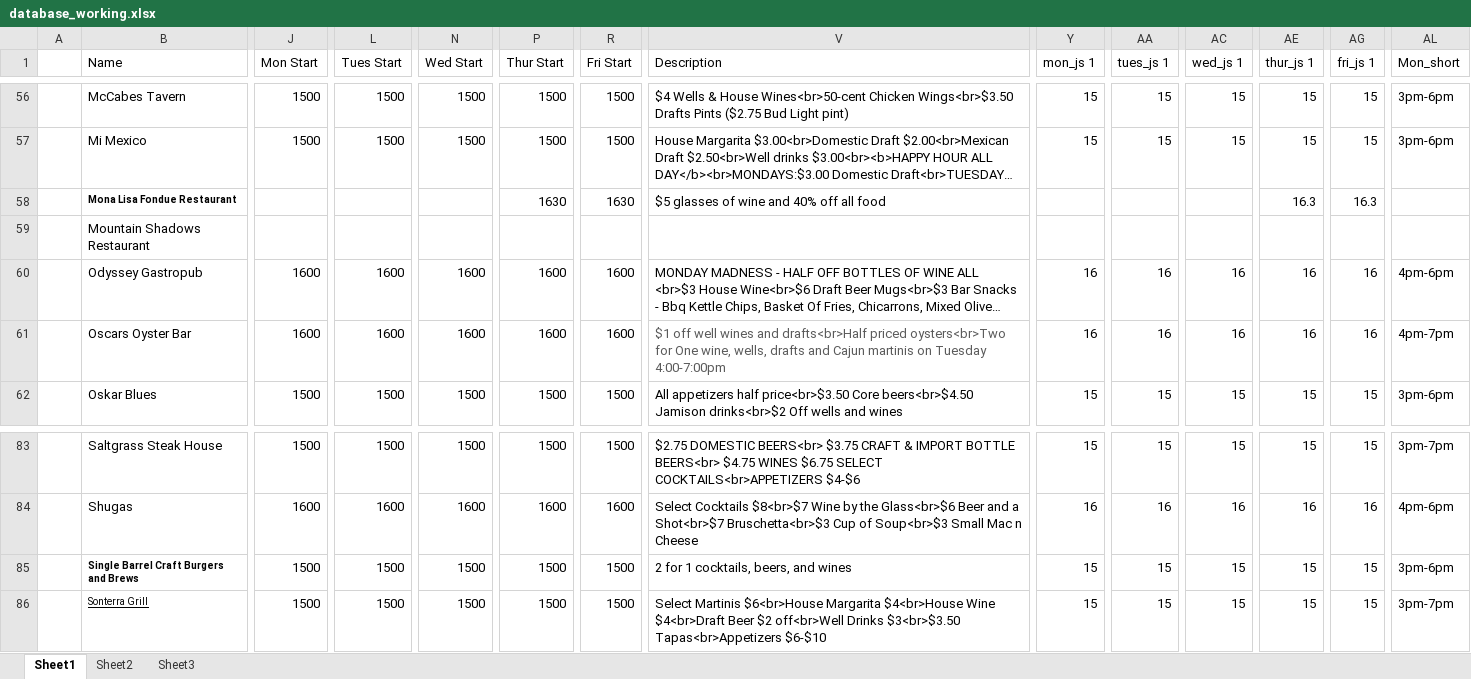
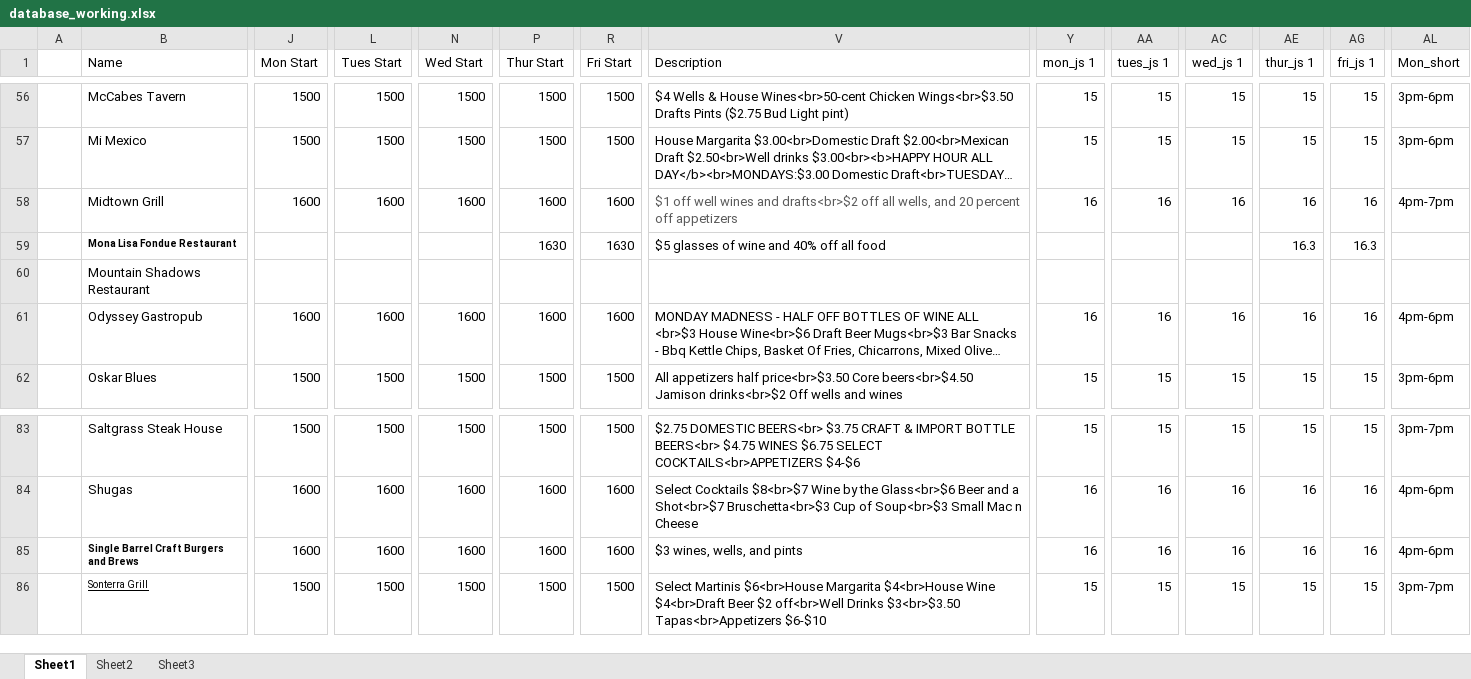
Before and after one commit to christian-lorange/hh_colospring, an Excel workbook: database_working.xlsx, sheet Sheet1, drawn as a sheet; only a part is shown, gaps mark what is left out; long unchanged cells end in …; values as stored, in another font and other column widths than the file's, no borders; removed rows and columns are numbered as before the commit, all else as after; rows hold the shown columns only; the diff covers the shown part only; the diff names each change by its address in the sheet, - before the commit and + after, or states it on an @@ line.

```diff
--- a/database_working.xlsx (sheet Sheet1)
+++ b/database_working.xlsx (sheet Sheet1)
+row 58:  | Midtown Grill | 1600 | 1600 | 1600 | 1600 | 1600 | $1 off well wines and drafts<br>$2 off all wells, and 20 percent off appetizers | 16 | 16 | 16 | 16 | 16 | 4pm-7pm
-row 61:  | Oscars Oyster Bar | 1600 | 1600 | 1600 | 1600 | 1600 | $1 off well wines and drafts<br>Half priced oysters<br>Two for One wine, wells, drafts and Cajun martinis on Tuesday 4:00-7:00pm | 16 | 16 | 16 | 16 | 16 | 4pm-7pm
-J85 (Mon Start): 1500
+J85 (Mon Start): 1600
-L85 (Tues Start): 1500
+L85 (Tues Start): 1600
-N85 (Wed Start): 1500
+N85 (Wed Start): 1600
-P85 (Thur Start): 1500
+P85 (Thur Start): 1600
-R85 (Fri Start): 1500
+R85 (Fri Start): 1600
-V85 (Description): 2 for 1 cocktails, beers, and wines
+V85 (Description): $3 wines, wells, and pints
-Y85 (mon_js 1): 15
+Y85 (mon_js 1): 16
-AA85 (tues_js 1): 15
+AA85 (tues_js 1): 16
-AC85 (wed_js 1): 15
+AC85 (wed_js 1): 16
-AE85 (thur_js 1): 15
+AE85 (thur_js 1): 16
-AG85 (fri_js 1): 15
+AG85 (fri_js 1): 16
-AL85 (Mon_short): 3pm-6pm
+AL85 (Mon_short): 4pm-6pm
```
Also changed, not shown: 11 edited cells elsewhere in this sheet, formulas that keep their value, 12 other files.
